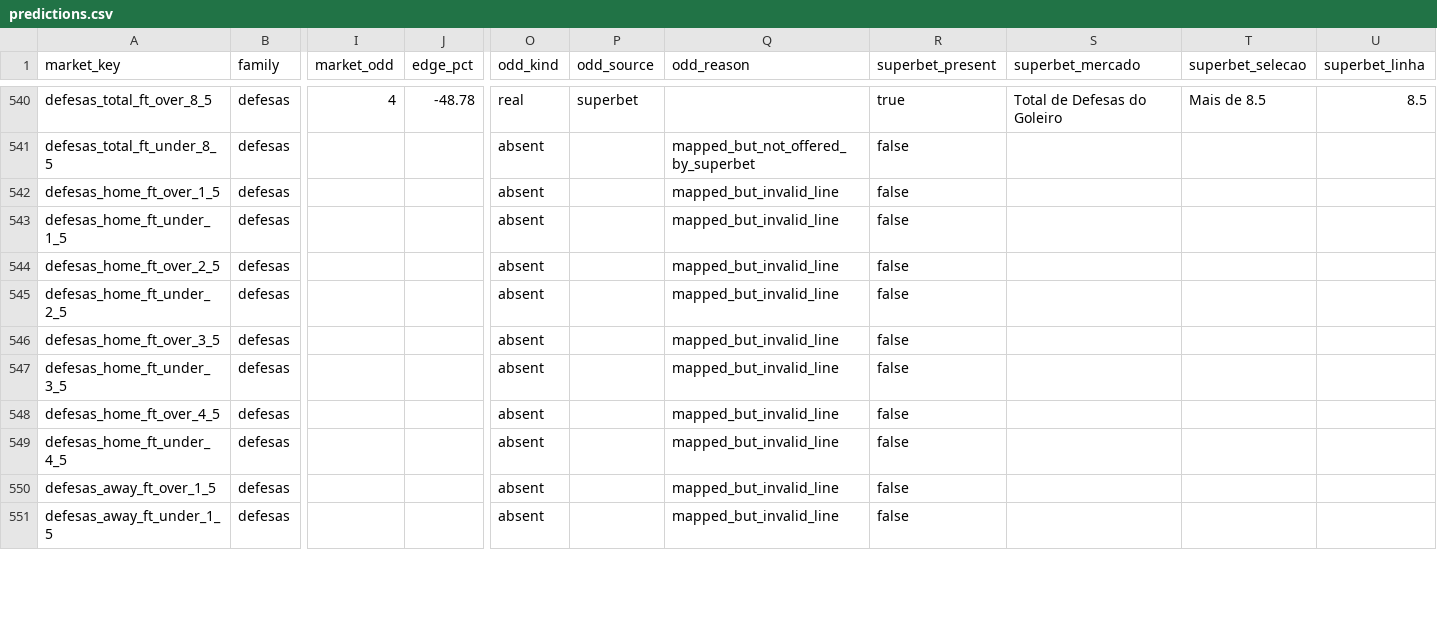
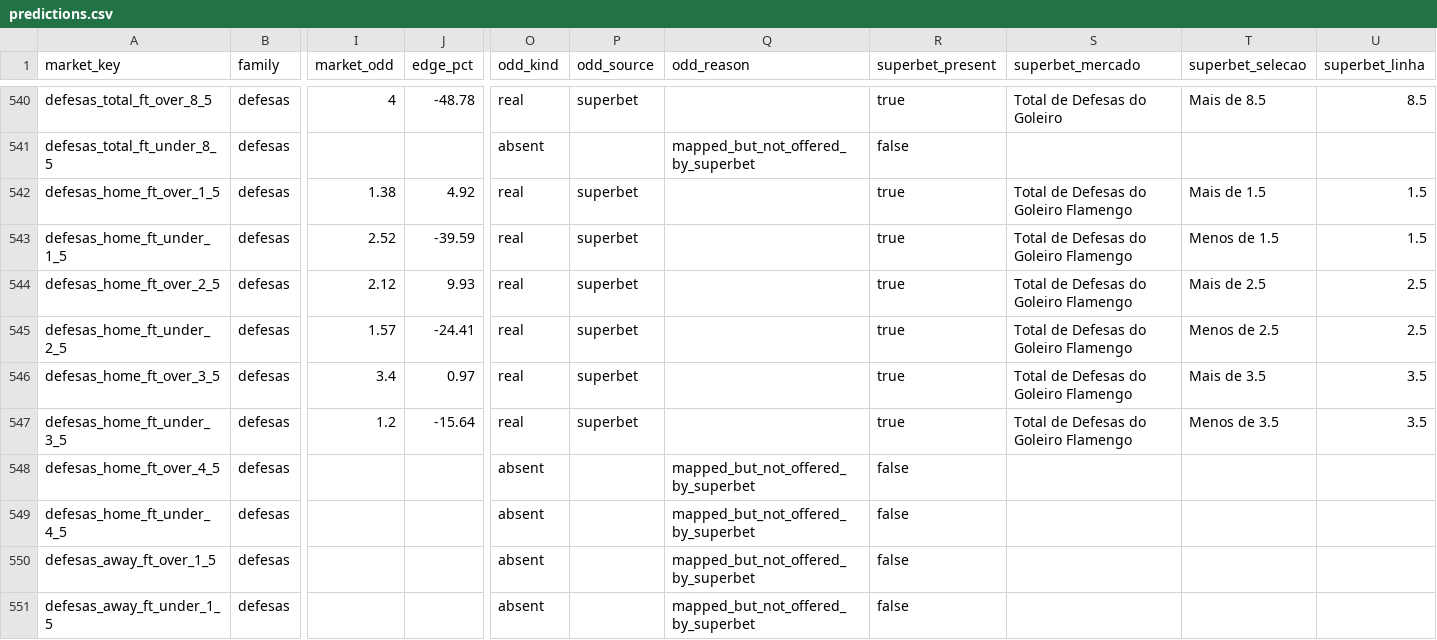
Before and after one commit to RGMV-Automacao/SCOUTCORE_QUANT, a CSV file: audit/predictions.csv, drawn as a sheet; only a part is shown, gaps mark what is left out; the diff covers the shown part only; the diff names each change by its address in the sheet, - before the commit and + after, or states it on an @@ line.

Commit message:
feat(superbet-mapping): defesas e impedimentos por equipe FT (formato real Superbet)
FT por equipe: 'Total de Defesas do Goleiro {Team}' e '{Team} - Total de Impedimentos'. Audit: 218/561 reais (vs 202).

```diff
--- a/audit/predictions.csv
+++ b/audit/predictions.csv
-I542 (market_odd): (empty)
+I542 (market_odd): 1.38
-J542 (edge_pct): (empty)
+J542 (edge_pct): 4.92
-O542:O547 (odd_kind): absent
+O542:O547 (odd_kind): real
-P542:P547 (odd_source): (empty)
+P542:P547 (odd_source): superbet
-Q542:Q547 (odd_reason): mapped_but_invalid_line
+Q542:Q547 (odd_reason): (empty)
-R542:R547 (superbet_present): false
+R542:R547 (superbet_present): true
-S542:S547 (superbet_mercado): (empty)
+S542:S547 (superbet_mercado): Total de Defesas do Goleiro Flamengo
-T542 (superbet_selecao): (empty)
+T542 (superbet_selecao): Mais de 1.5
-U542:U543 (superbet_linha): (empty)
+U542:U543 (superbet_linha): 1.5
-I543 (market_odd): (empty)
+I543 (market_odd): 2.52
-J543 (edge_pct): (empty)
+J543 (edge_pct): -39.59
-T543 (superbet_selecao): (empty)
+T543 (superbet_selecao): Menos de 1.5
-I544 (market_odd): (empty)
+I544 (market_odd): 2.12
-J544 (edge_pct): (empty)
+J544 (edge_pct): 9.93
-T544 (superbet_selecao): (empty)
+T544 (superbet_selecao): Mais de 2.5
-U544:U545 (superbet_linha): (empty)
+U544:U545 (superbet_linha): 2.5
-I545 (market_odd): (empty)
+I545 (market_odd): 1.57
-J545 (edge_pct): (empty)
+J545 (edge_pct): -24.41
-T545 (superbet_selecao): (empty)
+T545 (superbet_selecao): Menos de 2.5
-I546 (market_odd): (empty)
+I546 (market_odd): 3.4
-J546 (edge_pct): (empty)
+J546 (edge_pct): 0.97
-T546 (superbet_selecao): (empty)
+T546 (superbet_selecao): Mais de 3.5
-U546:U547 (superbet_linha): (empty)
+U546:U547 (superbet_linha): 3.5
-I547 (market_odd): (empty)
+I547 (market_odd): 1.2
-J547 (edge_pct): (empty)
+J547 (edge_pct): -15.64
-T547 (superbet_selecao): (empty)
+T547 (superbet_selecao): Menos de 3.5
-Q548:Q551 (odd_reason): mapped_but_invalid_line
+Q548:Q551 (odd_reason): mapped_but_not_offered_by_superbet
```
Also changed, not shown: 101 edited cells elsewhere in this file, audit/coverage_audit.csv, audit/ev_capped_out.csv, 3 other files.
